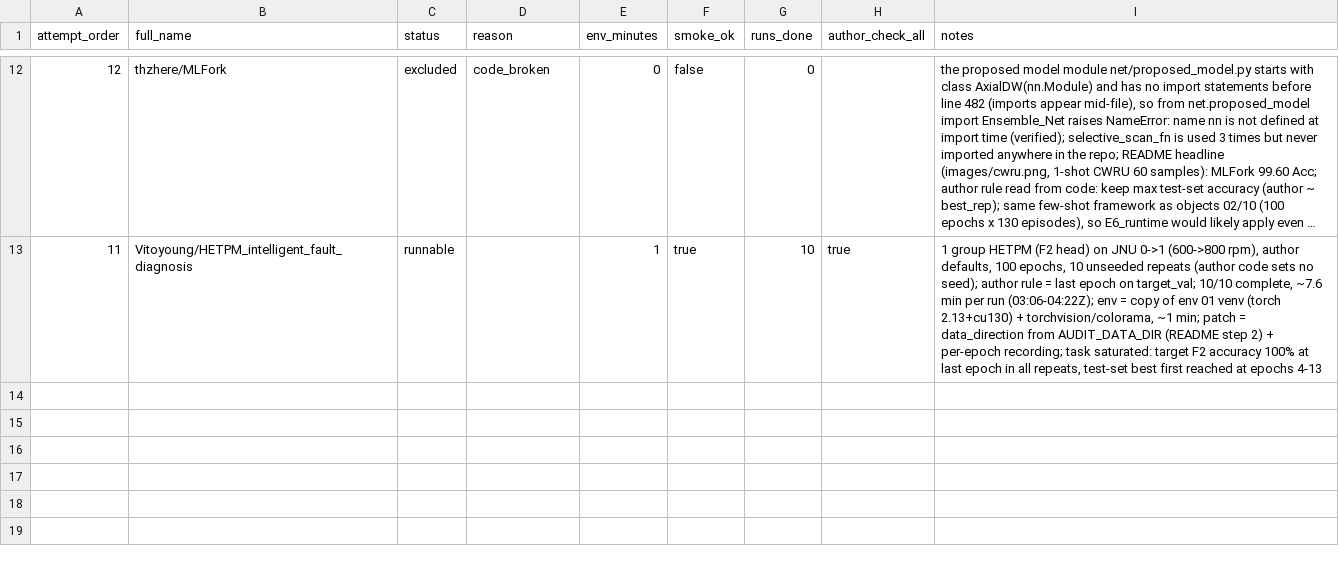
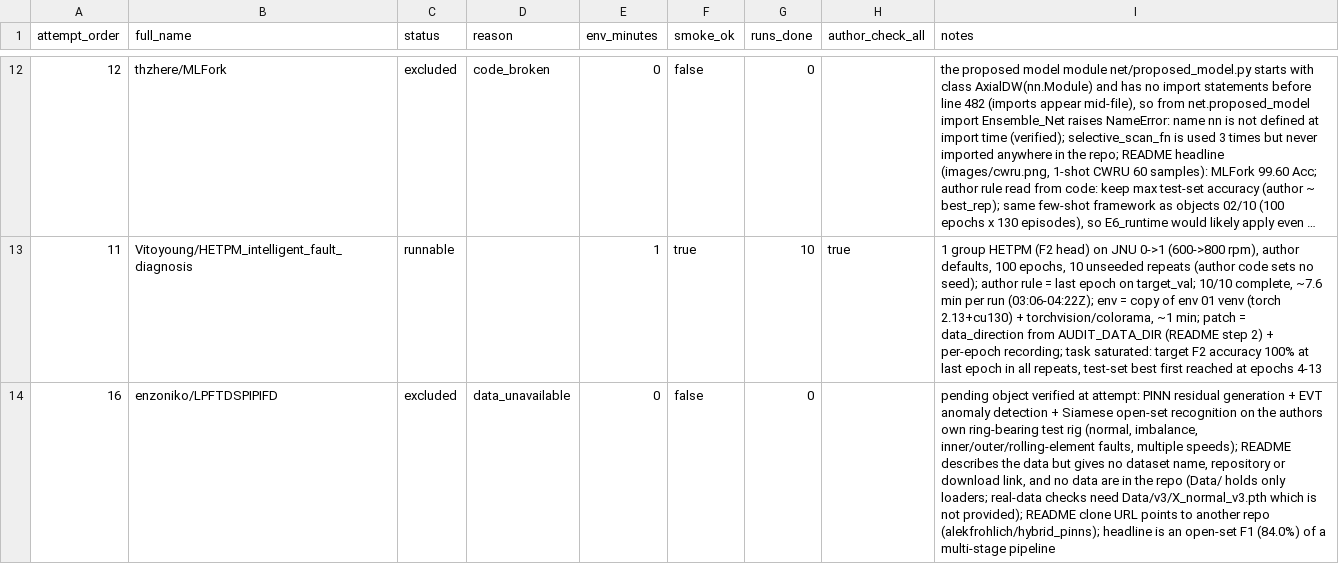
Before and after one commit to jeff-1980/CNS1-, a CSV file: results/main_objects/attempts.csv, drawn as a sheet; only a part is shown, gaps mark what is left out; long unchanged cells end in …; the diff names each change by its address in the sheet, - before the commit and + after, or states it on an @@ line.

```diff
--- a/results/main_objects/attempts.csv
+++ b/results/main_objects/attempts.csv
+row 14: 16 | enzoniko/LPFTDSPIPIFD | excluded | data_unavailable | 0 | false | 0 |  | pending object verified at attempt: PINN residual generation + EVT anomaly detection + Siamese open-set recognition on the authors own ring-bearing test rig (normal, imbalance, inner/outer/rolling-element faults, multiple speeds); README describes the data but gives no dataset name, repository or download link, and no data are in the repo (Data/ holds only loaders; real-data checks need Data/v3/X_normal_v3.pth which is not provided); README clone URL points to another repo (alekfrohlich/hybrid_pinns); headline is an open-set F1 (84.0%) of a multi-stage pipeline
```
Also changed, not shown: 1 other file.
